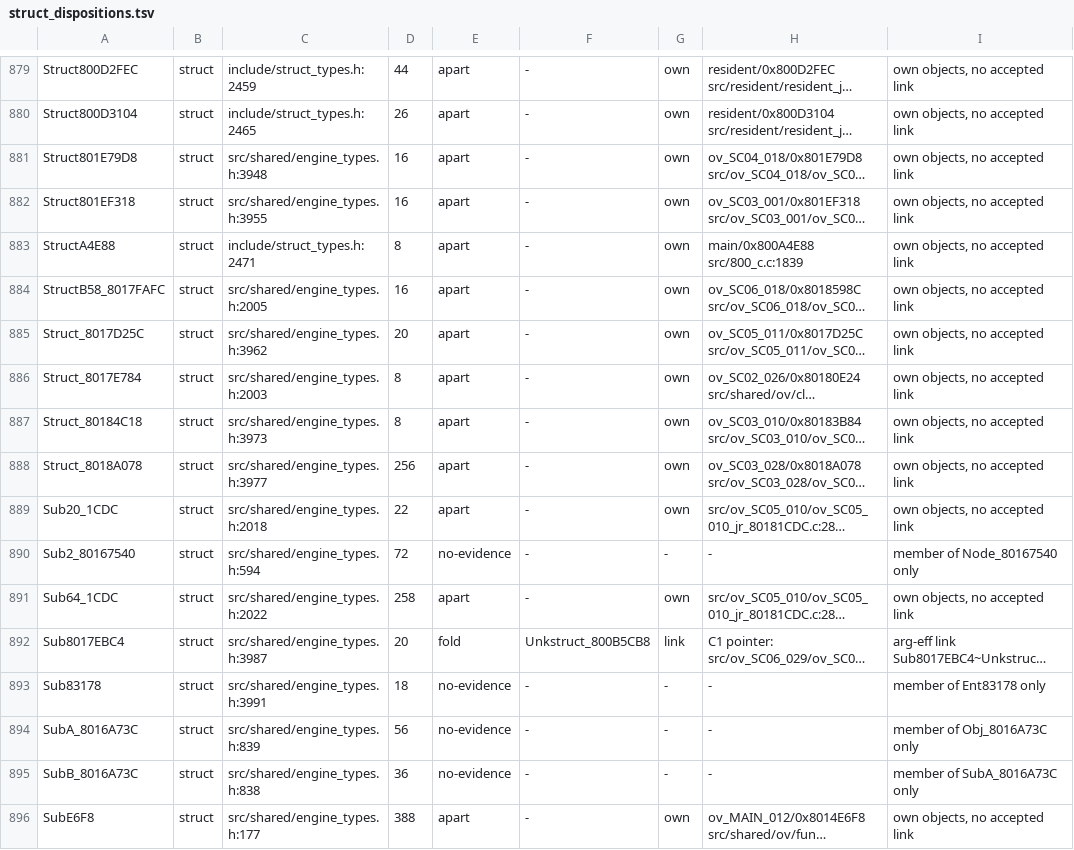
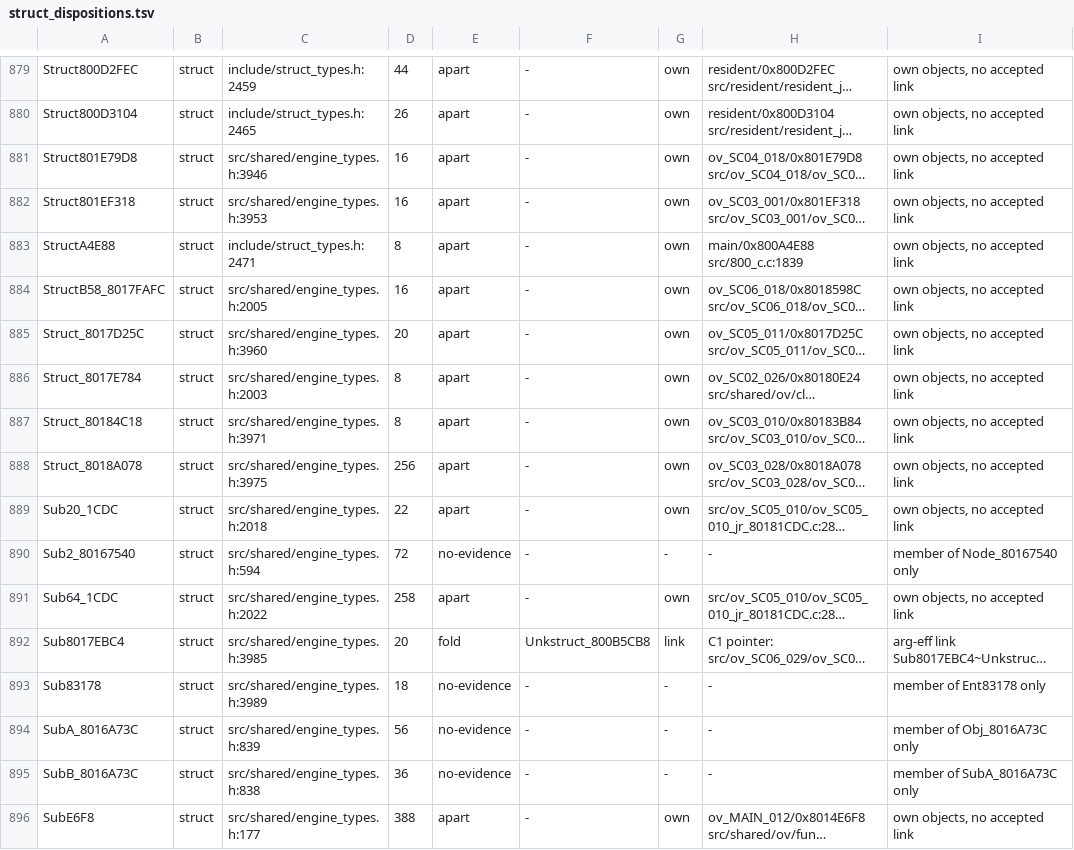
Before and after one commit to Druthulu/BFM-decomp, a TSV file: config/struct_dispositions.tsv, drawn as a sheet; only a part is shown, gaps mark what is left out; long unchanged cells end in …; the diff covers the shown part only; the diff names each change by its address in the sheet, - before the commit and + after, or states it on an @@ line.

Commit message:
T6.c3: P3 fold: value SV4x_80184754, SV4x_80184B30 into SVECTOR

```diff
--- a/config/struct_dispositions.tsv
+++ b/config/struct_dispositions.tsv
-C881: src/shared/engine_types.h:3948
+C881: src/shared/engine_types.h:3946
-C882: src/shared/engine_types.h:3955
+C882: src/shared/engine_types.h:3953
-C885: src/shared/engine_types.h:3962
+C885: src/shared/engine_types.h:3960
-C887: src/shared/engine_types.h:3973
+C887: src/shared/engine_types.h:3971
-C888: src/shared/engine_types.h:3977
+C888: src/shared/engine_types.h:3975
-C892: src/shared/engine_types.h:3987
+C892: src/shared/engine_types.h:3985
-C893: src/shared/engine_types.h:3991
+C893: src/shared/engine_types.h:3989
```
Also changed, not shown: 179 edited cells elsewhere in this file, 6 other files.
